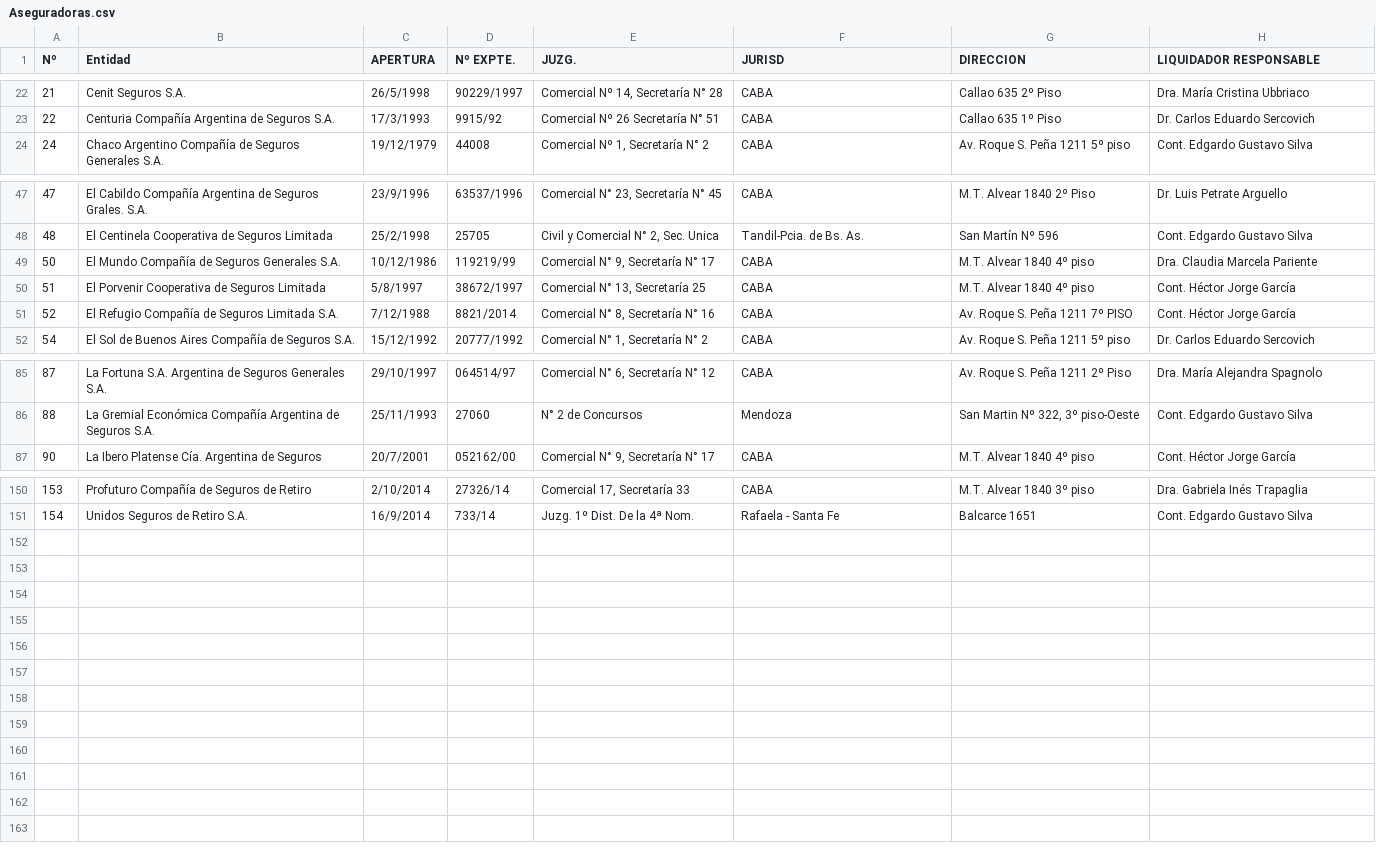
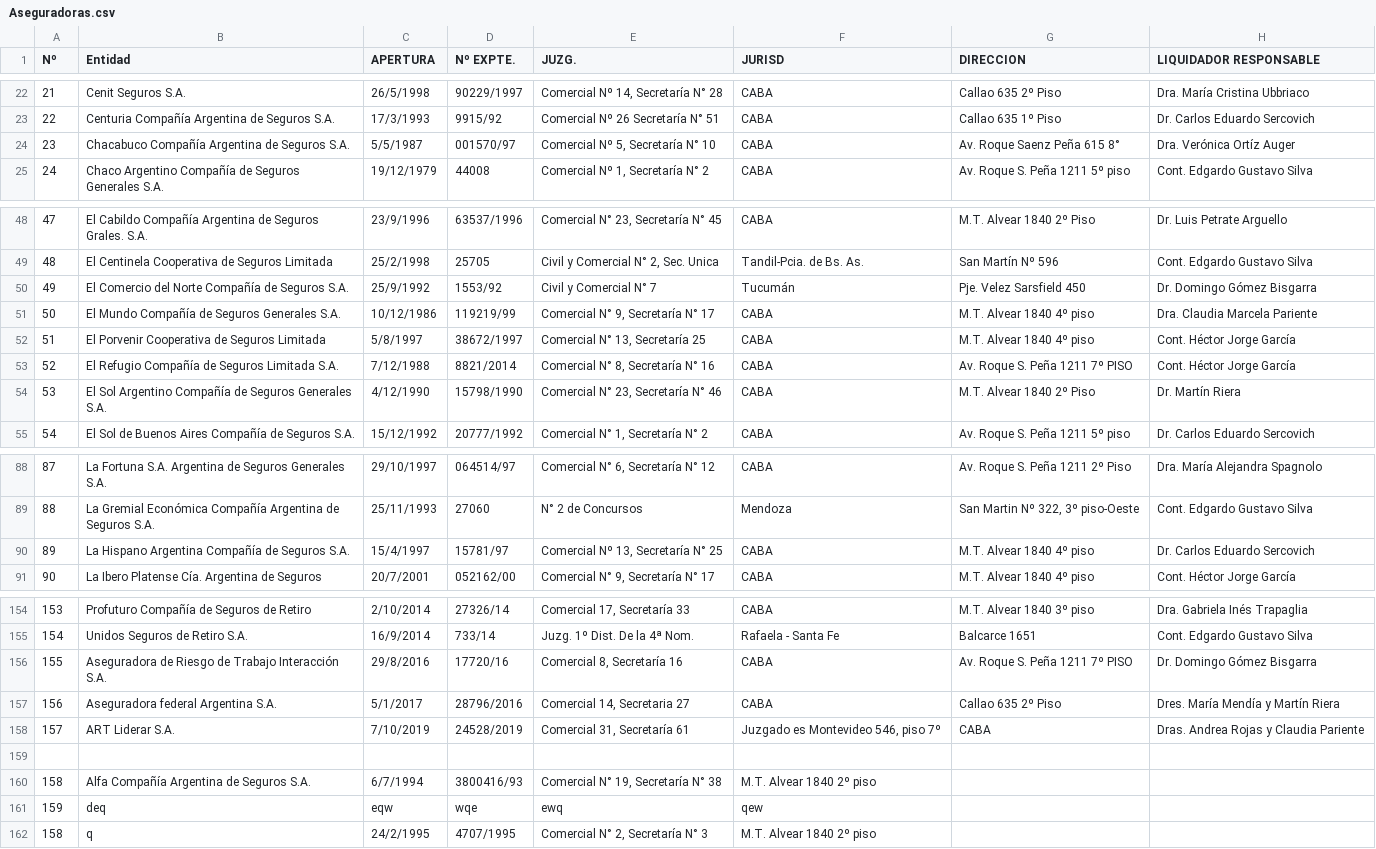
Before and after one commit to MariaLujanSoto/prySotoIE, a CSV file: Resources/Proveedores/Aseguradoras.csv, drawn as a sheet; only a part is shown, gaps mark what is left out.

```diff
--- a/Resources/Proveedores/Aseguradoras.csv
+++ b/Resources/Proveedores/Aseguradoras.csv
@@ -23,2 +23,3 @@ Nº;Entidad;APERTURA;Nº EXPTE.;JUZG.;JURISD;DIRECCION;LIQUIDADOR RESPONSABLE
 22;Centuria Compañía Argentina de Seguros S.A.;17/3/1993;9915/92;Comercial Nº 26 Secretaría N° 51;CABA;Callao 635 1º Piso;Dr. Carlos Eduardo Sercovich
+23;Chacabuco Compañía Argentina de Seguros S.A.;5/5/1987;001570/97;Comercial Nº 5, Secretaría N° 10;CABA;Av. Roque Saenz Peña 615 8°;Dra. Verónica Ortíz Auger
 24;Chaco Argentino Compañía de Seguros Generales S.A.;19/12/1979;44008;Comercial Nº 1, Secretaría N° 2;CABA;Av. Roque S. Peña 1211 5º piso;Cont. Edgardo Gustavo Silva
@@ -48,2 +49,3 @@ Nº;Entidad;APERTURA;Nº EXPTE.;JUZG.;JURISD;DIRECCION;LIQUIDADOR RESPONSABLE
 48;El Centinela Cooperativa de Seguros Limitada;25/2/1998;25705;Civil y Comercial N° 2, Sec. Unica;Tandil-Pcia. de Bs. As.;San Martín Nº 596;Cont. Edgardo Gustavo Silva
+49;El Comercio del Norte Compañía de Seguros S.A.;25/9/1992;1553/92;Civil y Comercial N° 7;Tucumán;Pje. Velez Sarsfield 450;Dr. Domingo Gómez Bisgarra
 50;El Mundo Compañía de Seguros Generales S.A.;10/12/1986;119219/99;Comercial N° 9, Secretaría N° 17;CABA;M.T. Alvear 1840 4º piso;Dra. Claudia Marcela Pariente
@@ -51,2 +53,3 @@ Nº;Entidad;APERTURA;Nº EXPTE.;JUZG.;JURISD;DIRECCION;LIQUIDADOR RESPONSABLE
 52;El Refugio Compañía de Seguros Limitada S.A.;7/12/1988;8821/2014;Comercial N° 8, Secretaría N° 16;CABA;Av. Roque S. Peña 1211 7º PISO;Cont. Héctor Jorge García
+53;El Sol Argentino Compañía de Seguros Generales S.A.;4/12/1990;15798/1990;Comercial N° 23, Secretaría N° 46;CABA;M.T. Alvear 1840 2º Piso;Dr. Martín Riera
 54;El Sol de Buenos Aires Compañía de Seguros S.A.;15/12/1992;20777/1992;Comercial N° 1, Secretaría N° 2;CABA;Av. Roque S. Peña 1211 5º piso;Dr. Carlos Eduardo Sercovich
@@ -86,2 +89,3 @@ Nº;Entidad;APERTURA;Nº EXPTE.;JUZG.;JURISD;DIRECCION;LIQUIDADOR RESPONSABLE
 88;La Gremial Económica Compañía Argentina de Seguros S.A.;25/11/1993;27060;N° 2 de Concursos;Mendoza;San Martin Nº 322, 3º piso-Oeste;Cont. Edgardo Gustavo Silva
+89;La Hispano Argentina Compañía de Seguros S.A.;15/4/1997;15781/97;Comercial Nº 13, Secretaría N° 25;CABA;M.T. Alvear 1840 4º piso;Dr. Carlos Eduardo Sercovich
 90;La Ibero Platense Cía. Argentina de Seguros;20/7/2001;052162/00;Comercial N° 9, Secretaría N° 17;CABA;M.T. Alvear 1840 4º piso;Cont. Héctor Jorge García
@@ -151 +155,8 @@ Nº;Entidad;APERTURA;Nº EXPTE.;JUZG.;JURISD;DIRECCION;LIQUIDADOR RESPONSABLE
 154;Unidos Seguros de Retiro S.A.;16/9/2014;733/14;Juzg. 1º Dist. De la 4ª Nom.;Rafaela - Santa Fe;Balcarce 1651;Cont. Edgardo Gustavo Silva
+155;Aseguradora de Riesgo de Trabajo Interacción S.A.;29/8/2016;17720/16;Comercial 8, Secretaría 16;CABA;Av. Roque S. Peña 1211 7º PISO;Dr. Domingo Gómez Bisgarra
+156;Aseguradora federal Argentina S.A.;5/1/2017;28796/2016;Comercial 14, Secretaria 27;CABA;Callao 635 2º Piso;Dres. María Mendía y Martín Riera
+157;ART Liderar S.A.;7/10/2019;24528/2019;Comercial 31, Secretaría 61;Juzgado es Montevideo 546, piso 7º;CABA;Dras. Andrea Rojas y Claudia Pariente
+;;;;;;;
+158;Alfa Compañía Argentina de Seguros S.A.;6/7/1994;3800416/93;Comercial N° 19, Secretaría N° 38;M.T. Alvear 1840 2º piso
+159;deq;eqw;wqe;ewq;qew
+158;q;24/2/1995;4707/1995;Comercial N° 2, Secretaría N° 3;M.T. Alvear 1840 2º piso
```
Also changed, not shown: 4 other files.
